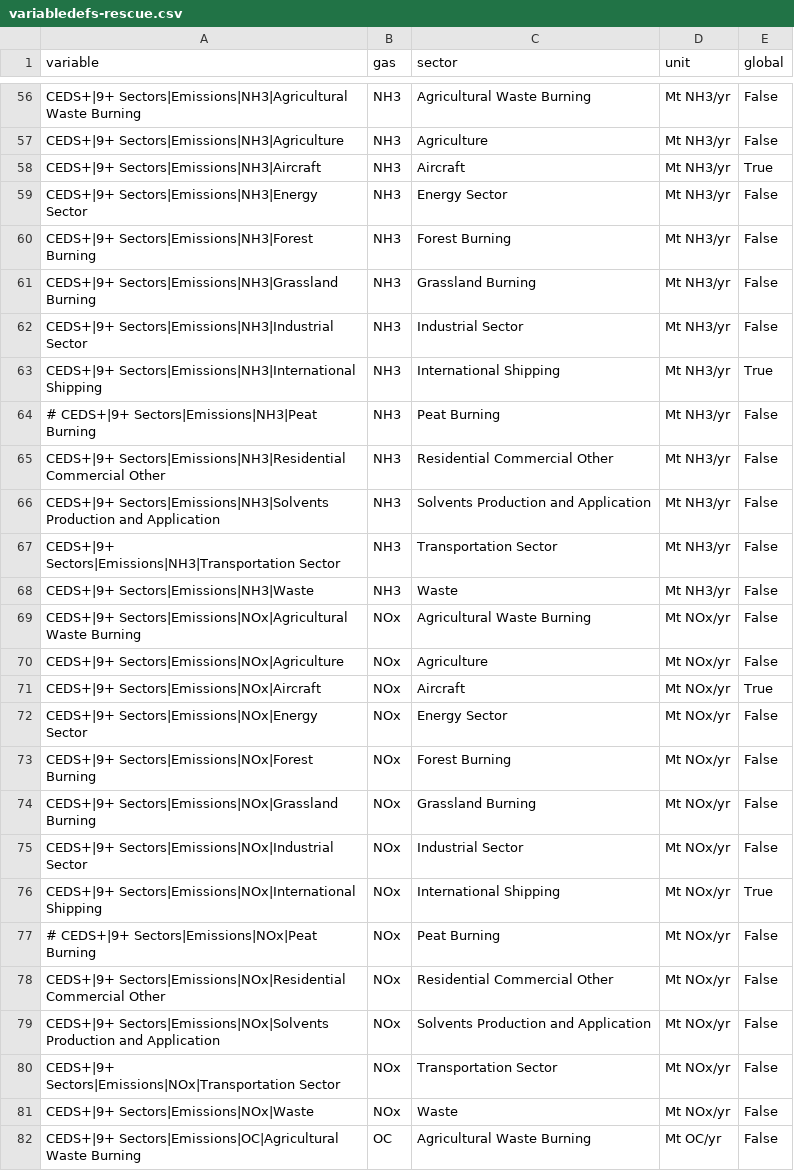
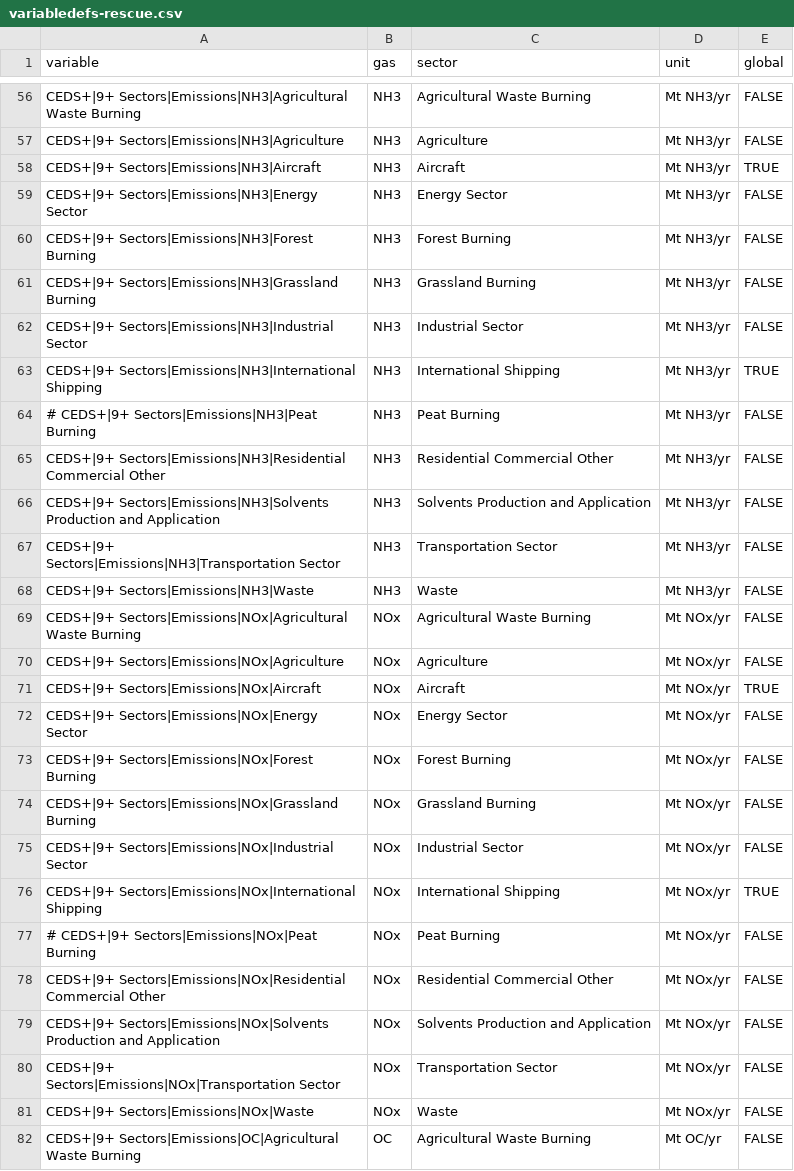
Before and after one commit to jkikstra/concordia, a CSV file: data/variabledefs-rescue.csv, drawn as a sheet; only a part is shown, gaps mark what is left out; the diff covers the shown part only; the diff names each change by its address in the sheet, - before the commit and + after, or states it on an @@ line.

```diff
--- a/data/variabledefs-rescue.csv
+++ b/data/variabledefs-rescue.csv
-E56:E57 (global): False
+E56:E57 (global): FALSE
-E58 (global): True
+E58 (global): TRUE
-E59:E62 (global): False
+E59:E62 (global): FALSE
-E63 (global): True
+E63 (global): TRUE
-E64:E70 (global): False
+E64:E70 (global): FALSE
-E71 (global): True
+E71 (global): TRUE
-E72:E75 (global): False
+E72:E75 (global): FALSE
-E76 (global): True
+E76 (global): TRUE
-E77:E82 (global): False
+E77:E82 (global): FALSE
```
Also changed, not shown: 92 edited cells elsewhere in this file.
